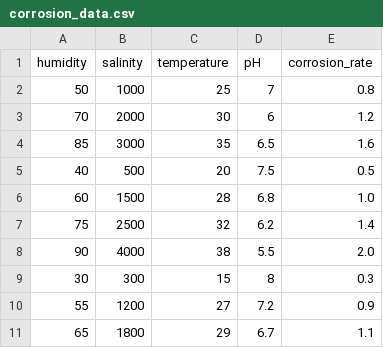
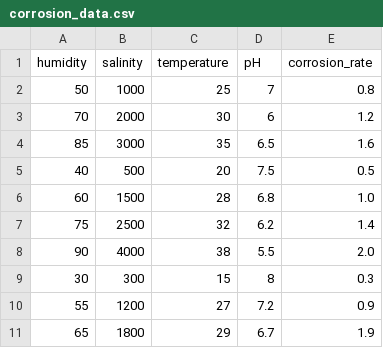
Before and after one commit to varssika011/green-barrier, a CSV file: corrosion_data.csv, drawn as a sheet.

Commit message:
Update corrosion_data.csv

```diff
--- a/corrosion_data.csv
+++ b/corrosion_data.csv
@@ -10,2 +10,2 @@ humidity,salinity,temperature,pH,corrosion_rate
 55,1200,27,7.2,0.9
-65,1800,29,6.7,1.1
+65,1800,29,6.7,1.9
```
